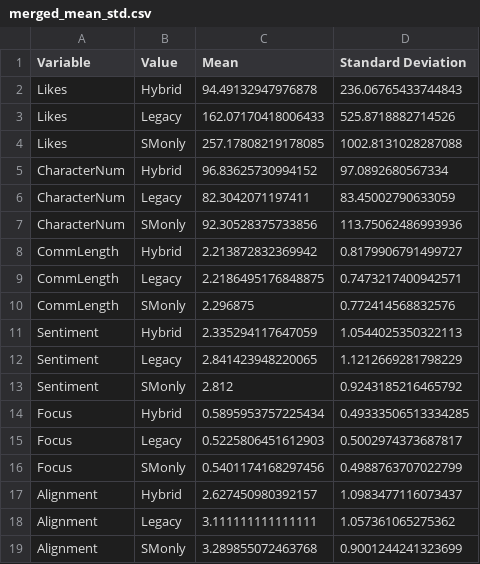
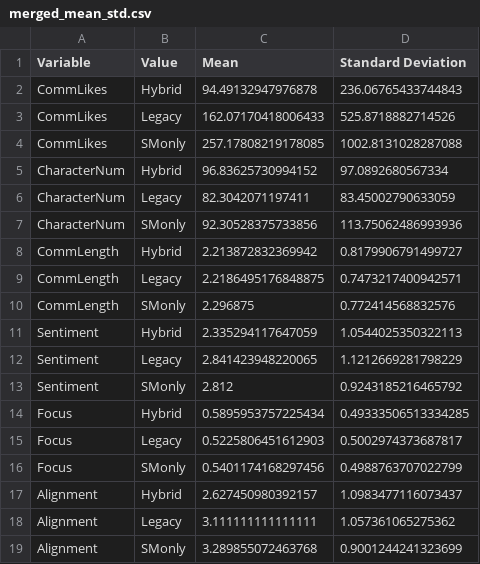
Before and after one commit to stephenwonchulsong/share, a CSV file: TheissThesis/MediaType/merged_mean_std.csv, drawn as a sheet.

```diff
--- a/TheissThesis/MediaType/merged_mean_std.csv
+++ b/TheissThesis/MediaType/merged_mean_std.csv
@@ -1,5 +1,5 @@
 Variable,Value,Mean,Standard Deviation
-Likes,Hybrid,94.49132947976878,236.06765433744843
-Likes,Legacy,162.07170418006433,525.8718882714526
-Likes,SMonly,257.17808219178085,1002.8131028287088
+CommLikes,Hybrid,94.49132947976878,236.06765433744843
+CommLikes,Legacy,162.07170418006433,525.8718882714526
+CommLikes,SMonly,257.17808219178085,1002.8131028287088
 CharacterNum,Hybrid,96.83625730994152,97.0892680567334
```
Also changed, not shown: TheissThesis/MediaType/merged_pairwise.csv, TheissThesis/Platform/merged_mean_std.csv, 22 other files.
